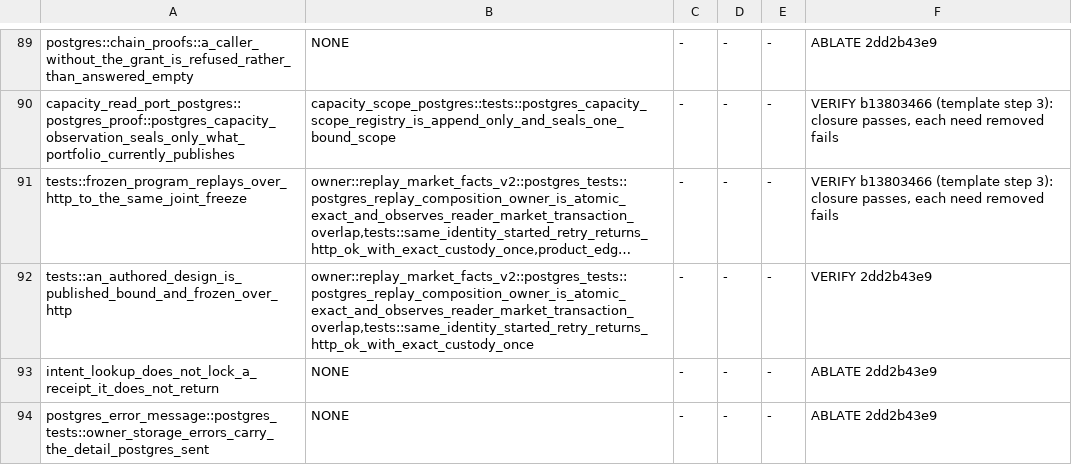
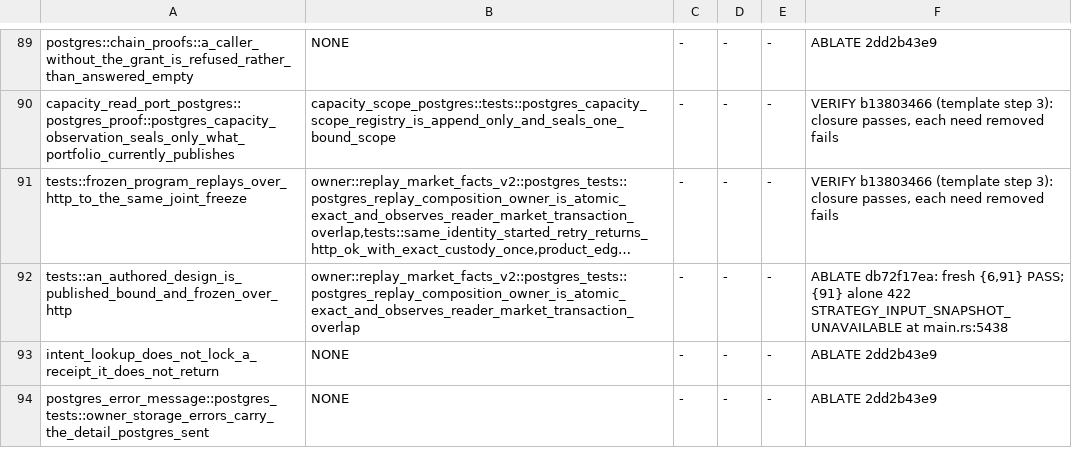
Before and after one commit to qOeOp/trade, a TSV file: scripts/ci/rd-owner-chain-needs.tsv, drawn as a sheet; only a part is shown, gaps mark what is left out; long unchanged cells end in …; the diff names each change by its address in the sheet, - before the commit and + after, or states it on an @@ line.

```diff
--- a/scripts/ci/rd-owner-chain-needs.tsv
+++ b/scripts/ci/rd-owner-chain-needs.tsv
-B92: owner::replay_market_facts_v2::postgres_tests::postgres_replay_composition_owner_is_atomic_exact_and_observes_reader_market_transaction_overlap,tests::same_identity_started_retry_returns_http_ok_with_exact_custody_once
+B92: owner::replay_market_facts_v2::postgres_tests::postgres_replay_composition_owner_is_atomic_exact_and_observes_reader_market_transaction_overlap
-F92: VERIFY 2dd2b43e9
+F92: ABLATE db72f17ea: fresh {6,91} PASS; {91} alone 422 STRATEGY_INPUT_SNAPSHOT_UNAVAILABLE at main.rs:5438
```
